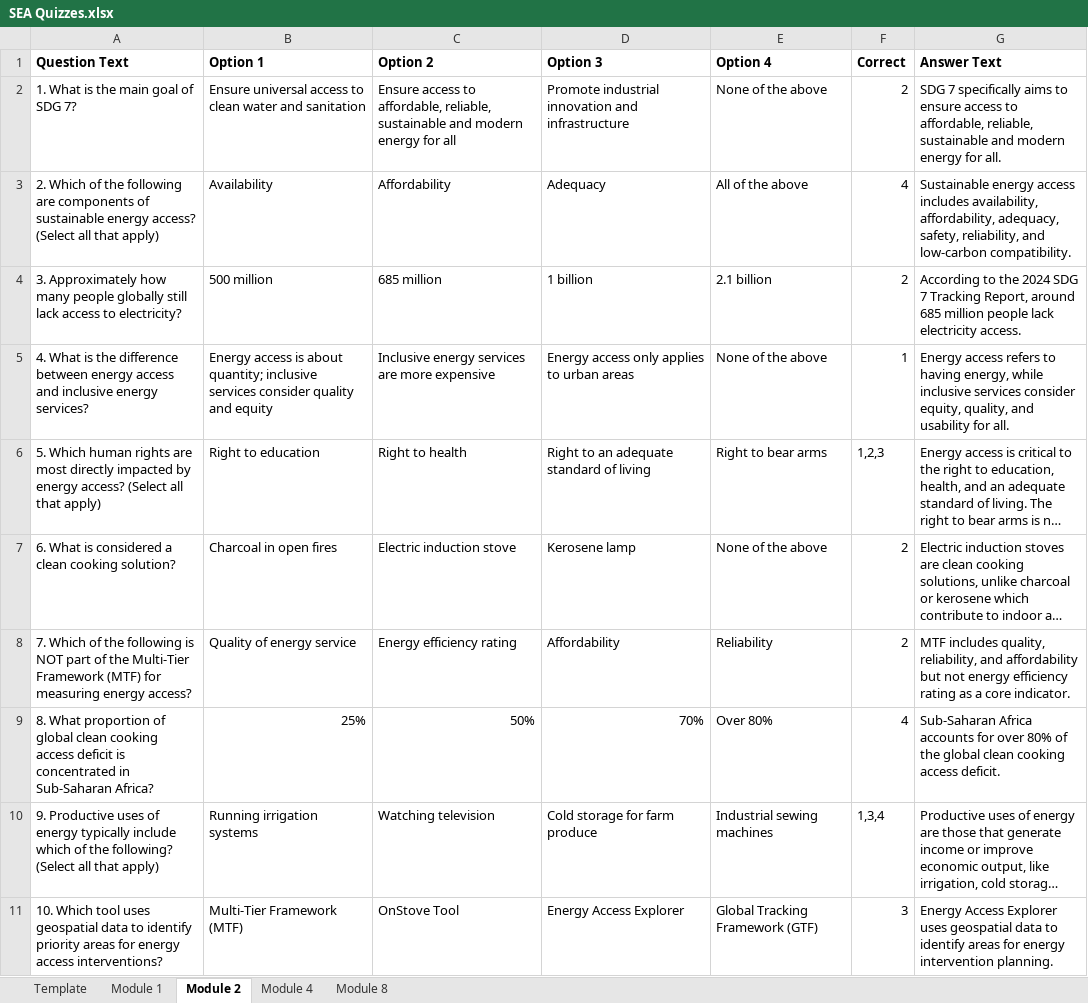
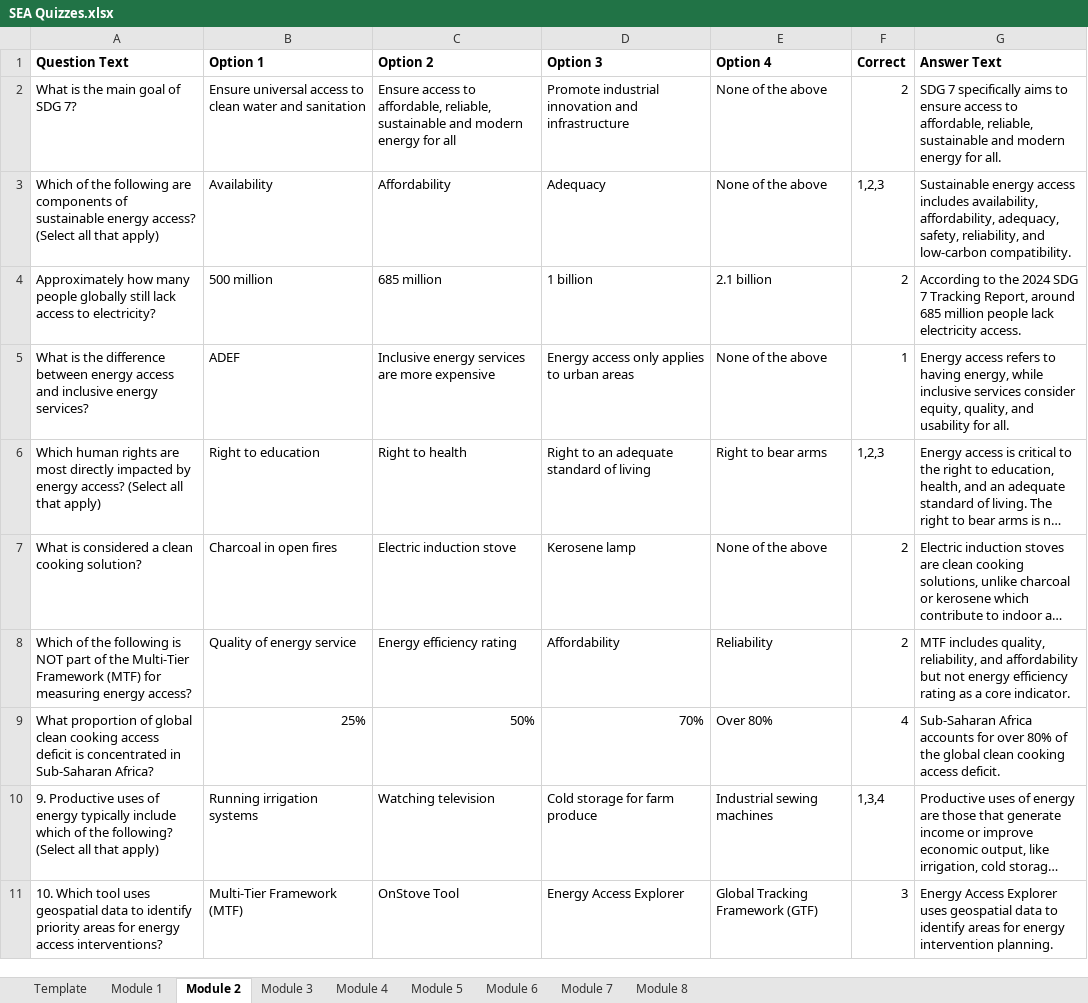
Before and after one commit to UNDP-Data/dsc-energy-academy-pipeline, an Excel workbook: 02_Inputs/SEA Quizzes.xlsx, sheet Module 2, drawn as a sheet; long unchanged cells end in …; values as stored, in another font and other column widths than the file's, no borders; the diff names each change by its address in the sheet, - before the commit and + after, or states it on an @@ line.

```diff
--- a/02_Inputs/SEA Quizzes.xlsx (sheet Module 2)
+++ b/02_Inputs/SEA Quizzes.xlsx (sheet Module 2)
+sheet tab: Module 3
+sheet tab: Module 5
+sheet tab: Module 6
+sheet tab: Module 7
-A2 (Question Text): 1. What is the main goal of SDG 7?
+A2 (Question Text): What is the main goal of SDG 7?
-A3 (Question Text): 2. Which of…
+A3 (Question Text): Which of…
-E3 (Option 4): All of the above
+E3 (Option 4): None of the above
-F3 (Correct): 4
+F3 (Correct): 1,2,3
-A4 (Question Text): 3. Approximately how…
+A4 (Question Text): Approximately how…
-A5 (Question Text): 4. What is…
+A5 (Question Text): What is…
-B5 (Option 1): Energy access is about quantity; inclusive services consider quality and equity
+B5 (Option 1): ADEF
-A6 (Question Text): 5. Which human…
+A6 (Question Text): Which human…
-A7 (Question Text): 6. What is…
+A7 (Question Text): What is…
-A8 (Question Text): 7. Which of…
+A8 (Question Text): Which of…
-A9 (Question Text): 8. What proportion…
+A9 (Question Text): What proportion…
```
Also changed, not shown: sheet Module 4, sheet Module 1, 2 other files.
